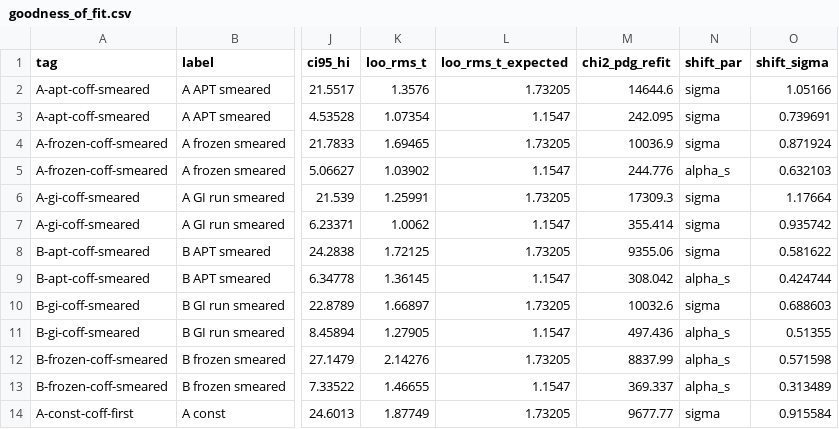
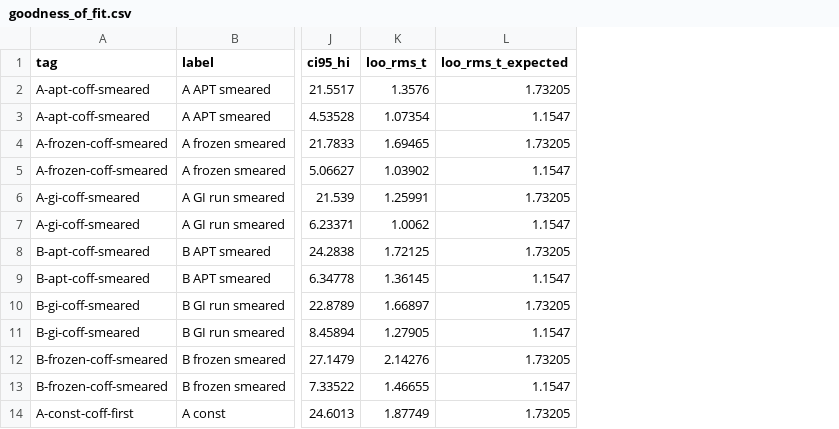
Before and after one commit to LeventKaanOguz/Quarkonium-System, a CSV file: docs/report/data/goodness_of_fit.csv, drawn as a sheet; only a part is shown, gaps mark what is left out; the diff names each change by its address in the sheet, - before the commit and + after, or states it on an @@ line.

```diff
--- a/docs/report/data/goodness_of_fit.csv
+++ b/docs/report/data/goodness_of_fit.csv
-column M (chi2_pdg_refit), rows 2-14: 14644.6 | 242.095 | 10036.9 | 244.776 | 17309.3 | 355.414 | 9355.06 | 308.042 | 10032.6 | 497.436 | 8837.99 | 369.337 | 9677.77
-column N (shift_par), rows 2-14: sigma | sigma | sigma | alpha_s | sigma | sigma | sigma | alpha_s | sigma | alpha_s | alpha_s | alpha_s | sigma
-column O (shift_sigma), rows 2-14: 1.05166 | 0.739691 | 0.871924 | 0.632103 | 1.17664 | 0.935742 | 0.581622 | 0.424744 | 0.688603 | 0.51355 | 0.571598 | 0.313489 | 0.915584
```
Also changed, not shown: docs/report/data/decay_benchmark.csv, docs/report/data/origin_ratio.csv, 17 other files.
